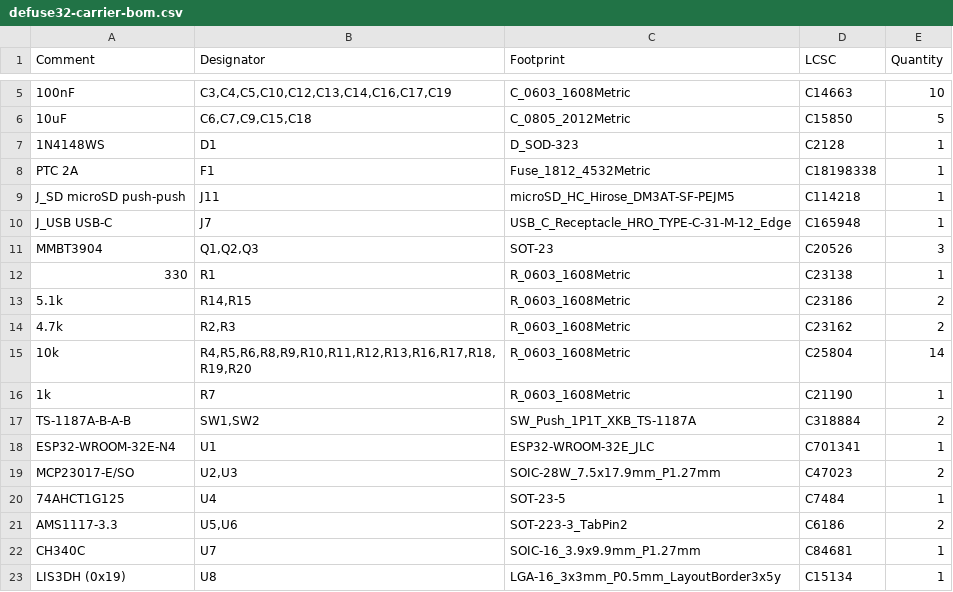
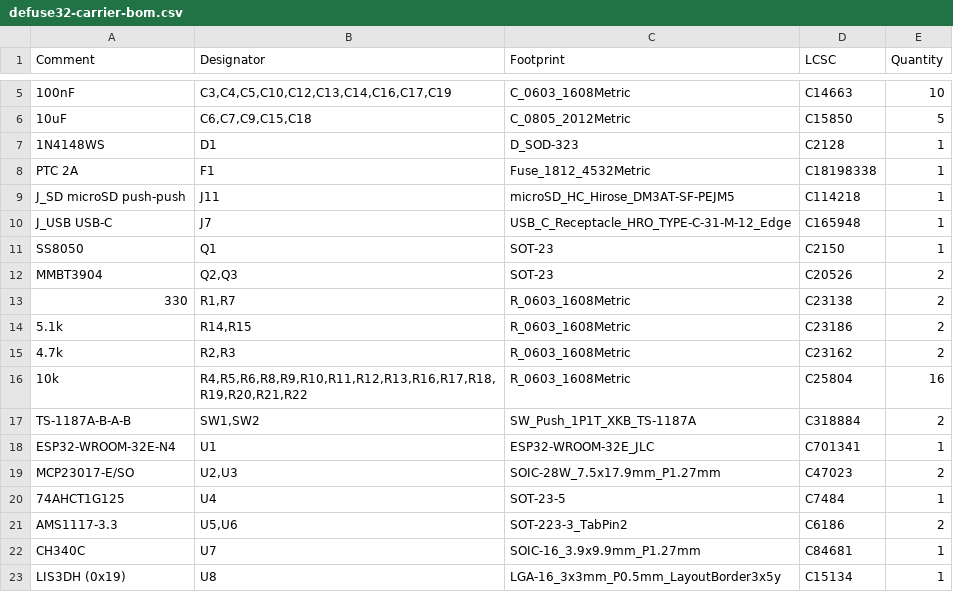
Before and after one commit to HDElectronics/esp32-ctf, a CSV file: hardware/defuse32/kicad/out/jlcpcb/defuse32-carrier-bom.csv, drawn as a sheet; only a part is shown, gaps mark what is left out.

```diff
--- a/hardware/defuse32/kicad/out/jlcpcb/defuse32-carrier-bom.csv
+++ b/hardware/defuse32/kicad/out/jlcpcb/defuse32-carrier-bom.csv
@@ -10,8 +10,8 @@ J_SD microSD push-push,J11,microSD_HC_Hirose_DM3AT-SF-PEJM5,C114218,1
 J_USB USB-C,J7,USB_C_Receptacle_HRO_TYPE-C-31-M-12_Edge,C165948,1
-MMBT3904,"Q1,Q2,Q3",SOT-23,C20526,3
-330,R1,R_0603_1608Metric,C23138,1
+SS8050,Q1,SOT-23,C2150,1
+MMBT3904,"Q2,Q3",SOT-23,C20526,2
+330,"R1,R7",R_0603_1608Metric,C23138,2
 5.1k,"R14,R15",R_0603_1608Metric,C23186,2
 4.7k,"R2,R3",R_0603_1608Metric,C23162,2
-10k,"R4,R5,R6,R8,R9,R10,R11,R12,R13,R16,R17,R18,R19,R20",R_0603_1608Metric,C25804,14
-1k,R7,R_0603_1608Metric,C21190,1
+10k,"R4,R5,R6,R8,R9,R10,R11,R12,R13,R16,R17,R18,R19,R20,R21,R22",R_0603_1608Metric,C25804,16
 TS-1187A-B-A-B,"SW1,SW2",SW_Push_1P1T_XKB_TS-1187A,C318884,2
```
Also changed, not shown: hardware/defuse32/kicad/out/bom.csv, hardware/defuse32/kicad/out/jlcpcb/defuse32-carrier-cpl.csv, 54 other files.
